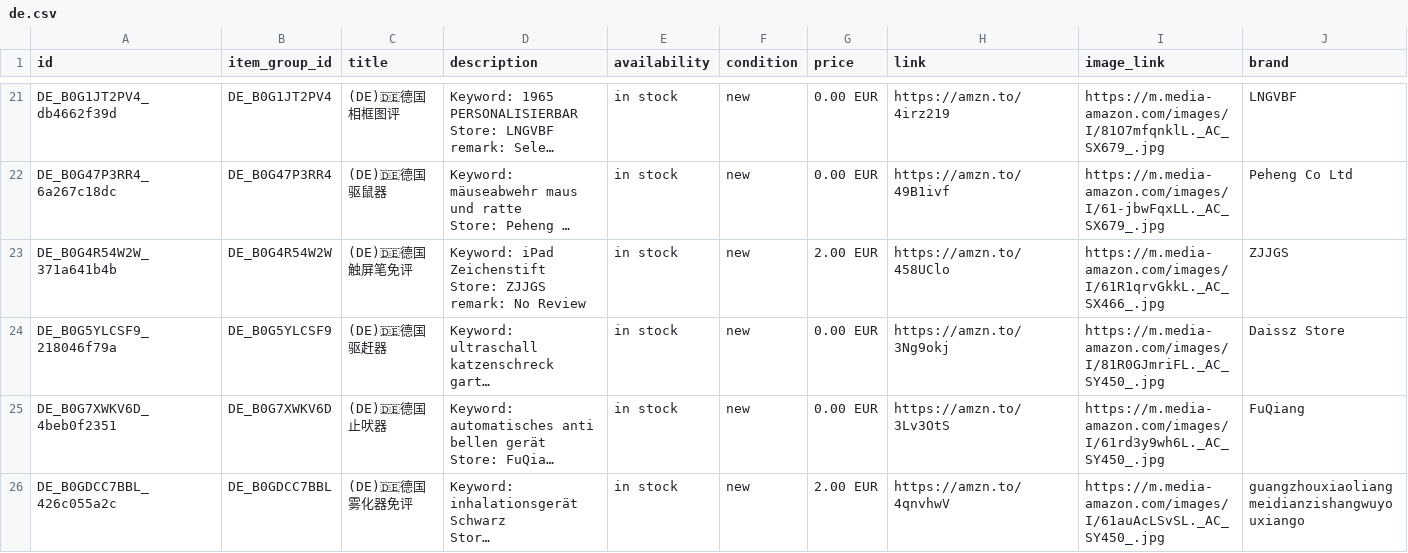
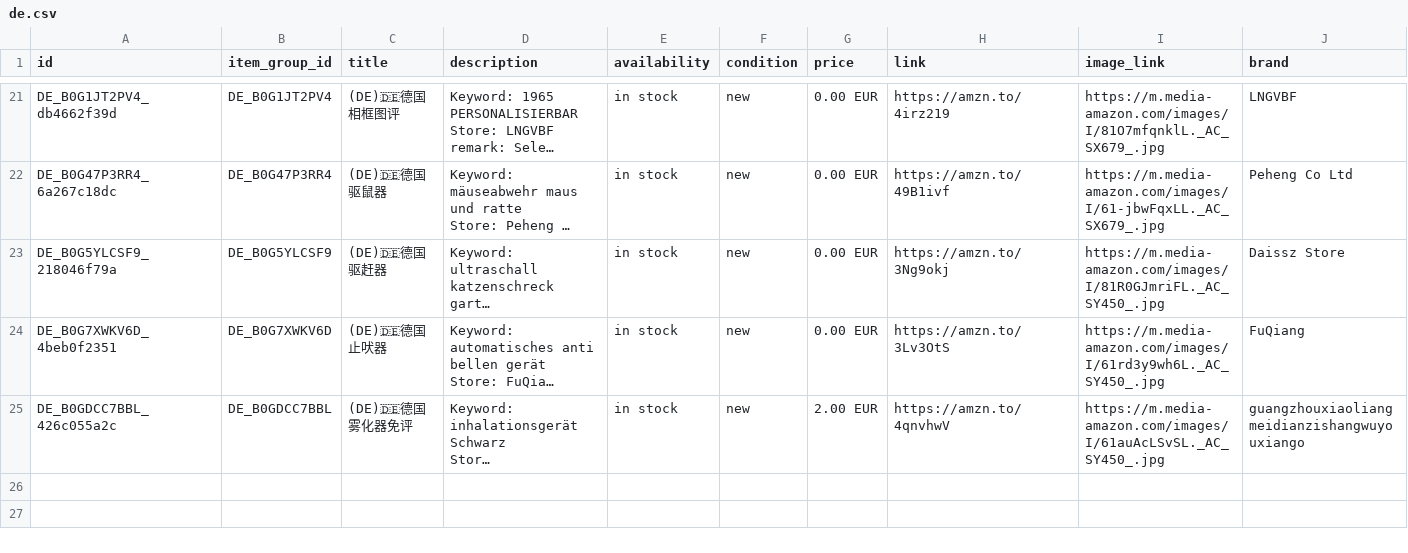
Before and after one commit to dalemy-1/wa-catalog-feed, a CSV file: docs/de.csv, drawn as a sheet; only a part is shown, gaps mark what is left out; long unchanged cells end in …; ↵ is a line break in a cell; the diff names each change by its address in the sheet, - before the commit and + after, or states it on an @@ line.

```diff
--- a/docs/de.csv
+++ b/docs/de.csv
-row 23: DE_B0G4R54W2W_371a641b4b | DE_B0G4R54W2W | (DE)🇩🇪德国触屏笔免评 | Keyword: iPad Zeichenstift ↵ Store: ZJJGS ↵ remark: No Review | in stock | new | 2.00 EUR | https://amzn.to/458UClo | https://m.media-amazon.com/images/I/61R1qrvGkkL._AC_SX466_.jpg | ZJJGS
```
Also changed, not shown: docs/meta_all.csv, docs/uk.csv, 1 other file.
